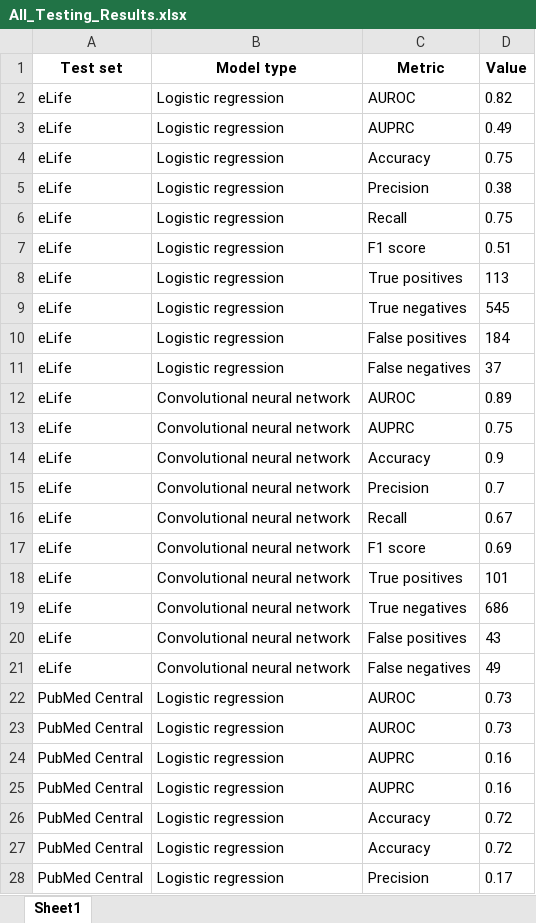
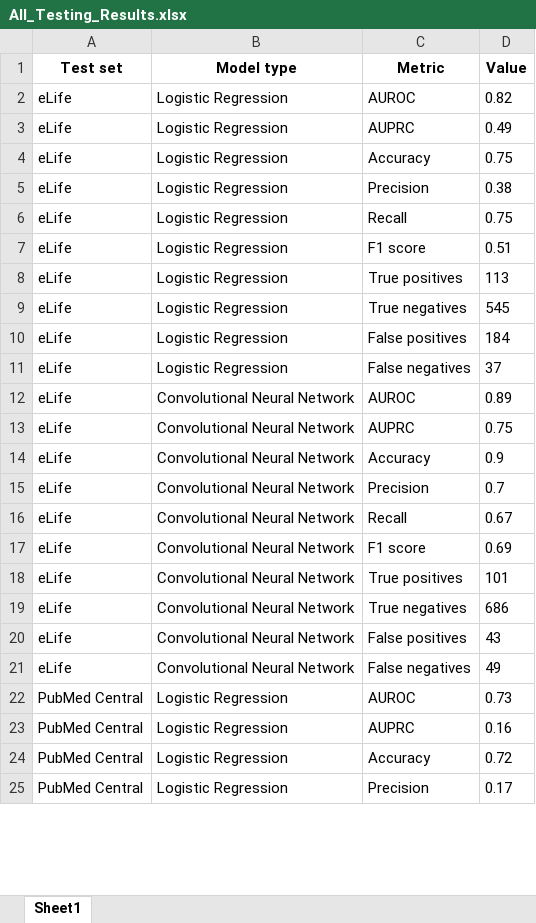
Before and after one commit to srp33/bio_image_colorblindness, an Excel workbook: All_Testing_Results.xlsx, sheet Sheet1, drawn as a sheet; only a part is shown; values as stored, in another font and other column widths than the file's, no borders; removed rows and columns are numbered as before the commit, all else as after; the diff covers the shown part only; the diff names each change by its address in the sheet, - before the commit and + after, or states it on an @@ line.

```diff
--- a/All_Testing_Results.xlsx (sheet Sheet1)
+++ b/All_Testing_Results.xlsx (sheet Sheet1)
-B2:B11 (Model type): Logistic regression
+B2:B11 (Model type): Logistic Regression
-B12:B21 (Model type): Convolutional neural network
+B12:B21 (Model type): Convolutional Neural Network
-B22 (Model type): Logistic regression
+B22 (Model type): Logistic Regression
-row 23: PubMed Central | Logistic regression | AUROC | 0.73
-B23 (Model type): Logistic regression
+B23 (Model type): Logistic Regression
-row 25: PubMed Central | Logistic regression | AUPRC | 0.16
-B24 (Model type): Logistic regression
+B24 (Model type): Logistic Regression
-row 27: PubMed Central | Logistic regression | Accuracy | 0.72
-B25 (Model type): Logistic regression
+B25 (Model type): Logistic Regression
```
Also changed, not shown: 17 removed rows and 16 edited cells elsewhere in this sheet, 19 other files.
